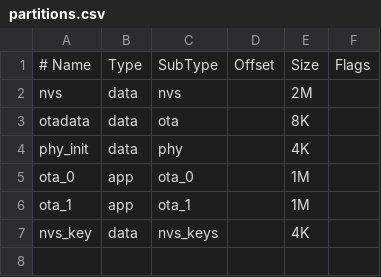
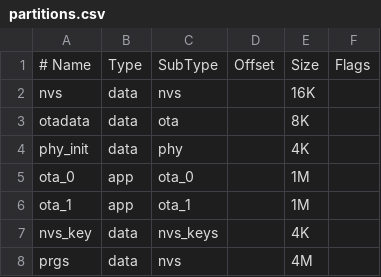
Before and after one commit to bitgamma/synthopl, a CSV file: partitions.csv, drawn as a sheet; the diff names each change by its address in the sheet, - before the commit and + after, or states it on an @@ line.

Commit message:
use separate partition for programs

```diff
--- a/partitions.csv
+++ b/partitions.csv
-E2: 2M
+E2: 16K
+row 8: prgs | data | nvs |  | 4M
```
